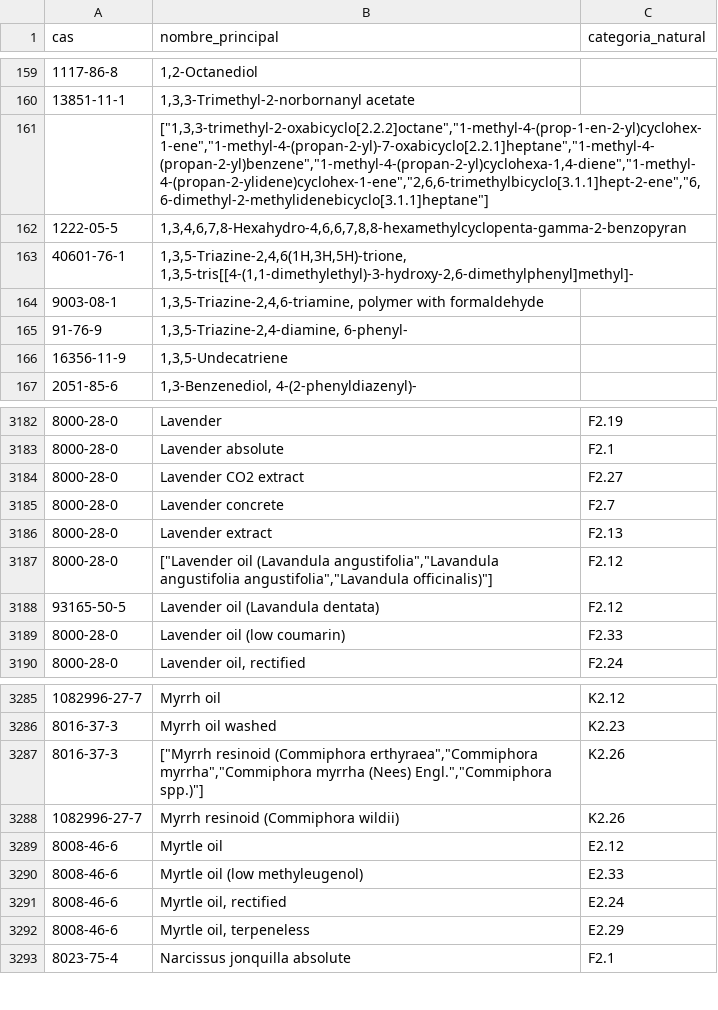
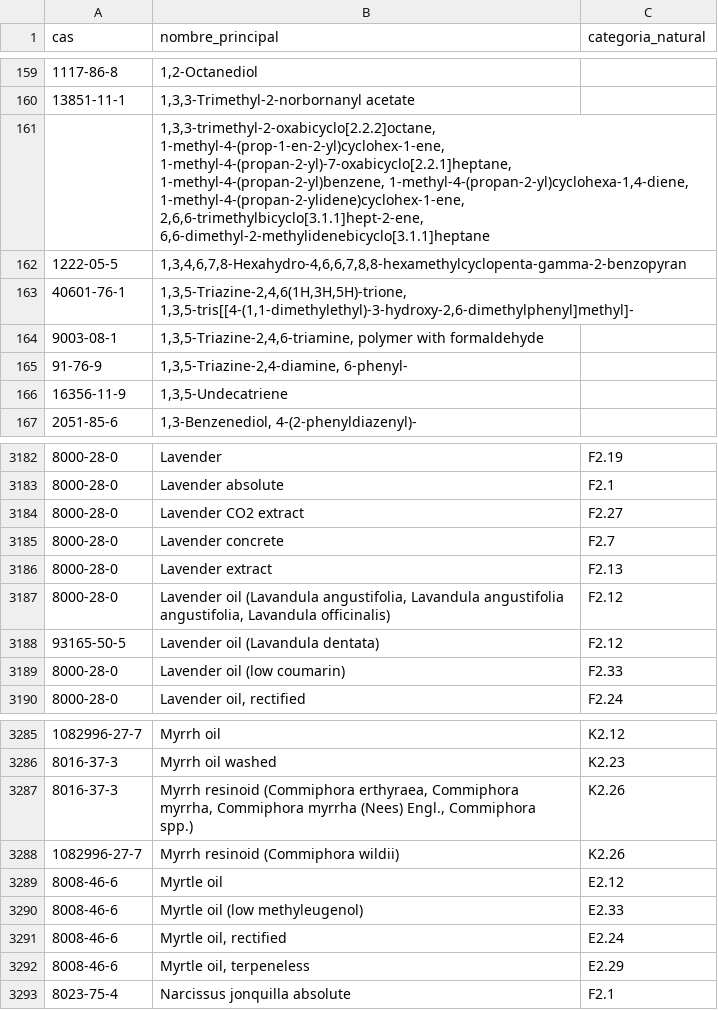
Before and after one commit to smortenax/perfumeria-app, a CSV file: datos/ifra/transparencia-2025/transparency-list.csv, drawn as a sheet; only a part is shown, gaps mark what is left out.

```diff
--- a/datos/ifra/transparencia-2025/transparency-list.csv
+++ b/datos/ifra/transparencia-2025/transparency-list.csv
@@ -160,3 +160,3 @@ cas,nombre_principal,categoria_natural
 13851-11-1,"1,3,3-Trimethyl-2-norbornanyl acetate",
-,"[""1,3,3-trimethyl-2-oxabicyclo[2.2.2]octane"",""1-methyl-4-(prop-1-en-2-yl)cyclohex-1-ene"",""1-methyl-4-(propan-2-yl)-7-oxabicyclo[2.2.1]heptane"",""1-methyl-4-(propan-2-yl)benzene"",""1-methyl-4-(propan-2-yl)cyclohexa-1,4-diene"",""1-methyl-4-(propan-2-ylidene)cyclohex-1-ene"",""2,6,6-trimethylbicyclo[3.1.1]hept-2-ene"",""6,6-dimethyl-2-methylidenebicyclo[3.1.1]heptane""]",
+,"1,3,3-trimethyl-2-oxabicyclo[2.2.2]octane, 1-methyl-4-(prop-1-en-2-yl)cyclohex-1-ene, 1-methyl-4-(propan-2-yl)-7-oxabicyclo[2.2.1]heptane, 1-methyl-4-(propan-2-yl)benzene, 1-methyl-4-(propan-2-yl)cyclohexa-1,4-diene, 1-methyl-4-(propan-2-ylidene)cyclohex-1-ene, 2,6,6-trimethylbicyclo[3.1.1]hept-2-ene, 6,6-dimethyl-2-methylidenebicyclo[3.1.1]heptane",
 1222-05-5,"1,3,4,6,7,8-Hexahydro-4,6,6,7,8,8-hexamethylcyclopenta-gamma-2-benzopyran",
@@ -3186,3 +3186,3 @@ cas,nombre_principal,categoria_natural
 8000-28-0,Lavender extract,F2.13
-8000-28-0,"[""Lavender oil (Lavandula angustifolia"",""Lavandula angustifolia angustifolia"",""Lavandula officinalis)""]",F2.12
+8000-28-0,"Lavender oil (Lavandula angustifolia, Lavandula angustifolia angustifolia, Lavandula officinalis)",F2.12
 93165-50-5,Lavender oil (Lavandula dentata),F2.12
@@ -3286,3 +3286,3 @@ cas,nombre_principal,categoria_natural
 8016-37-3,Myrrh oil washed,K2.23
-8016-37-3,"[""Myrrh resinoid (Commiphora erthyraea"",""Commiphora myrrha"",""Commiphora myrrha (Nees) Engl."",""Commiphora spp.)""]",K2.26
+8016-37-3,"Myrrh resinoid (Commiphora erthyraea, Commiphora myrrha, Commiphora myrrha (Nees) Engl., Commiphora spp.)",K2.26
 1082996-27-7,Myrrh resinoid (Commiphora wildii),K2.26
```
Also changed, not shown: 6 other files.
